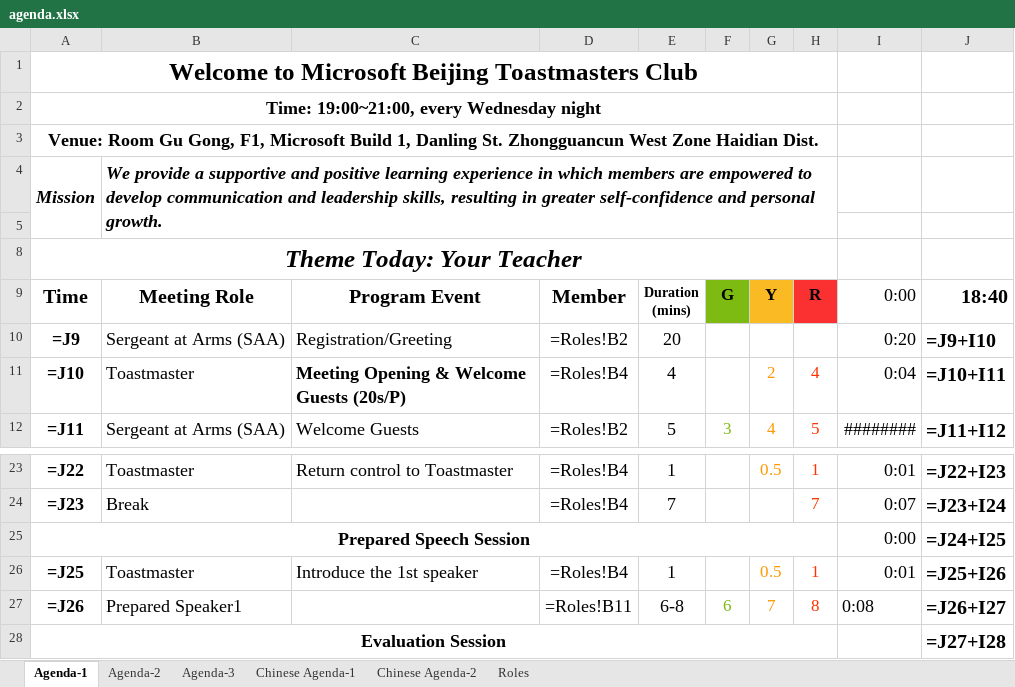
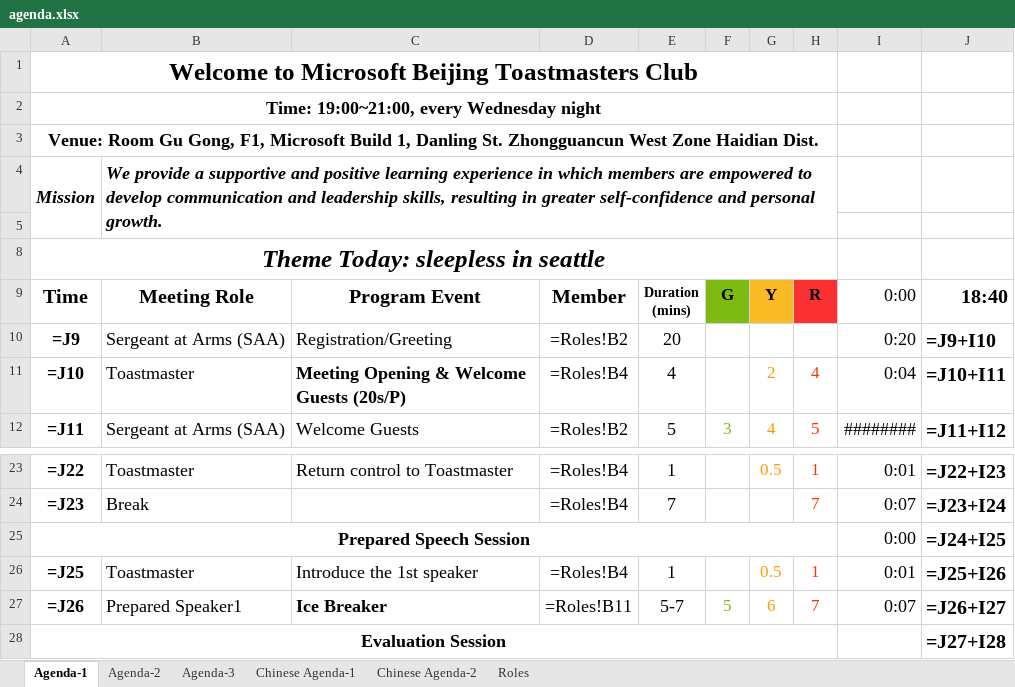
Before and after one commit to elliotzh/ms-toastmaster, an Excel workbook: agenda_generator/output/agenda.xlsx, sheet Agenda-1, drawn as a sheet; only a part is shown, gaps mark what is left out; values as stored, in another font and other column widths than the file's, no borders; formulas without a stored value are shown as written; charts and pictures not drawn; the diff names each change by its address in the sheet, - before the commit and + after, or states it on an @@ line.

```diff
--- a/agenda_generator/output/agenda.xlsx (sheet Agenda-1)
+++ b/agenda_generator/output/agenda.xlsx (sheet Agenda-1)
-A8 (Time): Theme Today: Your Teacher
+A8 (Time): Theme Today: sleepless in seattle
-C27 (Program Event): (empty)
+C27 (Program Event): Ice Breaker
-E27 (Duration (mins)): 6-8
+E27 (Duration (mins)): 5-7
-F27 (G): 6
+F27 (G): 5
-G27 (Y): 7
+G27 (Y): 6
-H27 (R): 8
+H27 (R): 7
-I27 (0:00): 0:08
+I27 (0:00): 0:07
```
Also changed, not shown: sheet Roles, sheet Agenda-2, charts or pictures, 3 other files.
